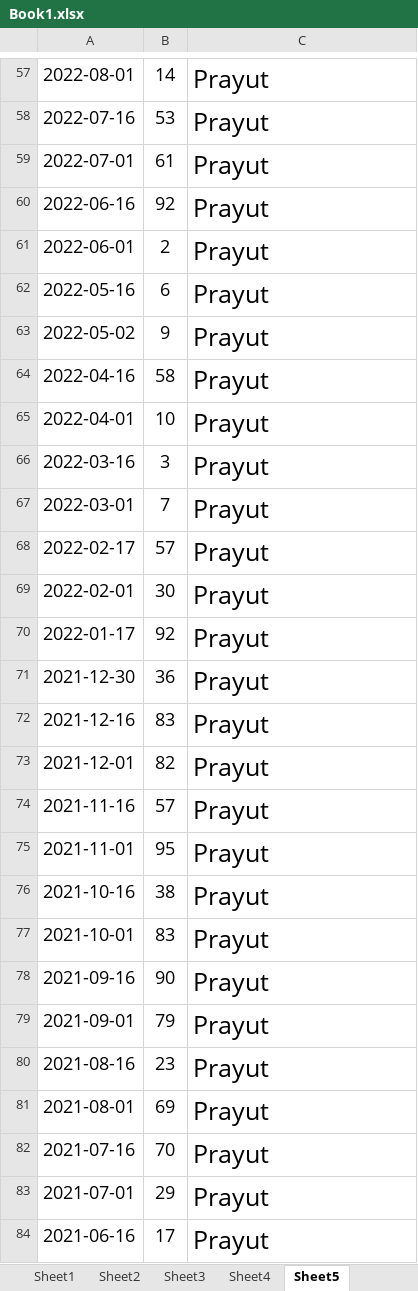
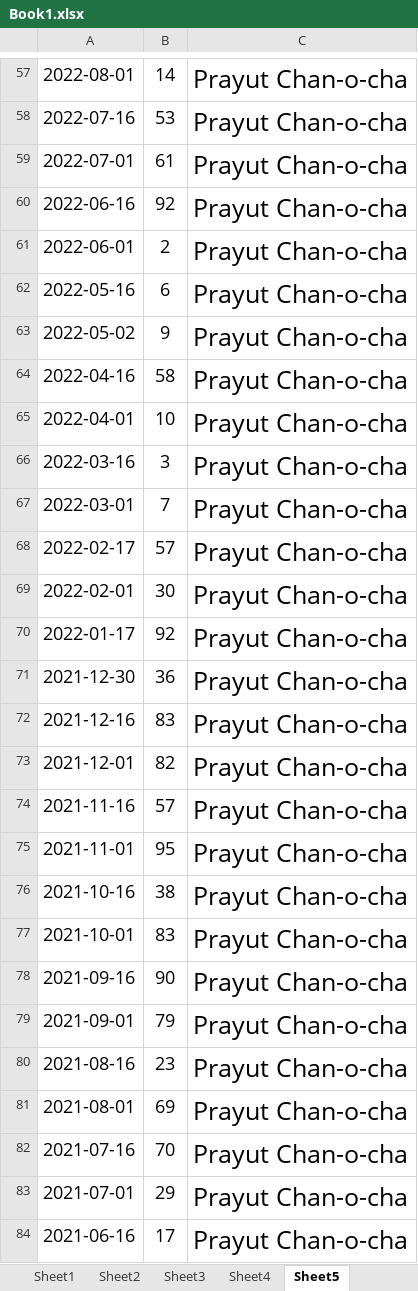
Before and after one commit to tTHon/heartrhythmbox, an Excel workbook: playground/Lotto/Book1.xlsx, sheet Sheet5, drawn as a sheet; only a part is shown, gaps mark what is left out; values as stored, in another font and other column widths than the file's, no borders; the diff covers the shown part only; the diff names each change by its address in the sheet, - before the commit and + after, or states it on an @@ line.

```diff
--- a/playground/Lotto/Book1.xlsx (sheet Sheet5)
+++ b/playground/Lotto/Book1.xlsx (sheet Sheet5)
-C57:C84: Prayut
+C57:C84: Prayut Chan-o-cha
```
Also changed, not shown: 182 edited cells elsewhere in this sheet, charts or pictures, 3 other files.
